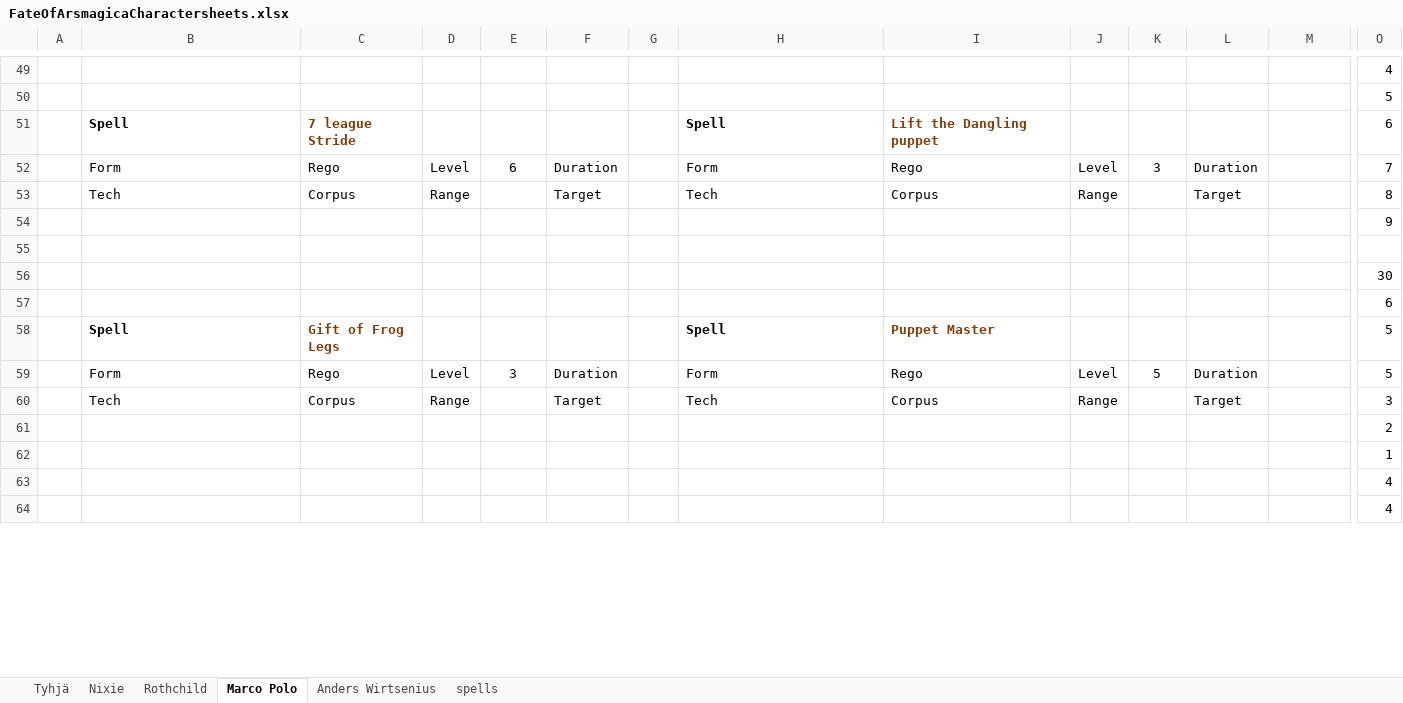
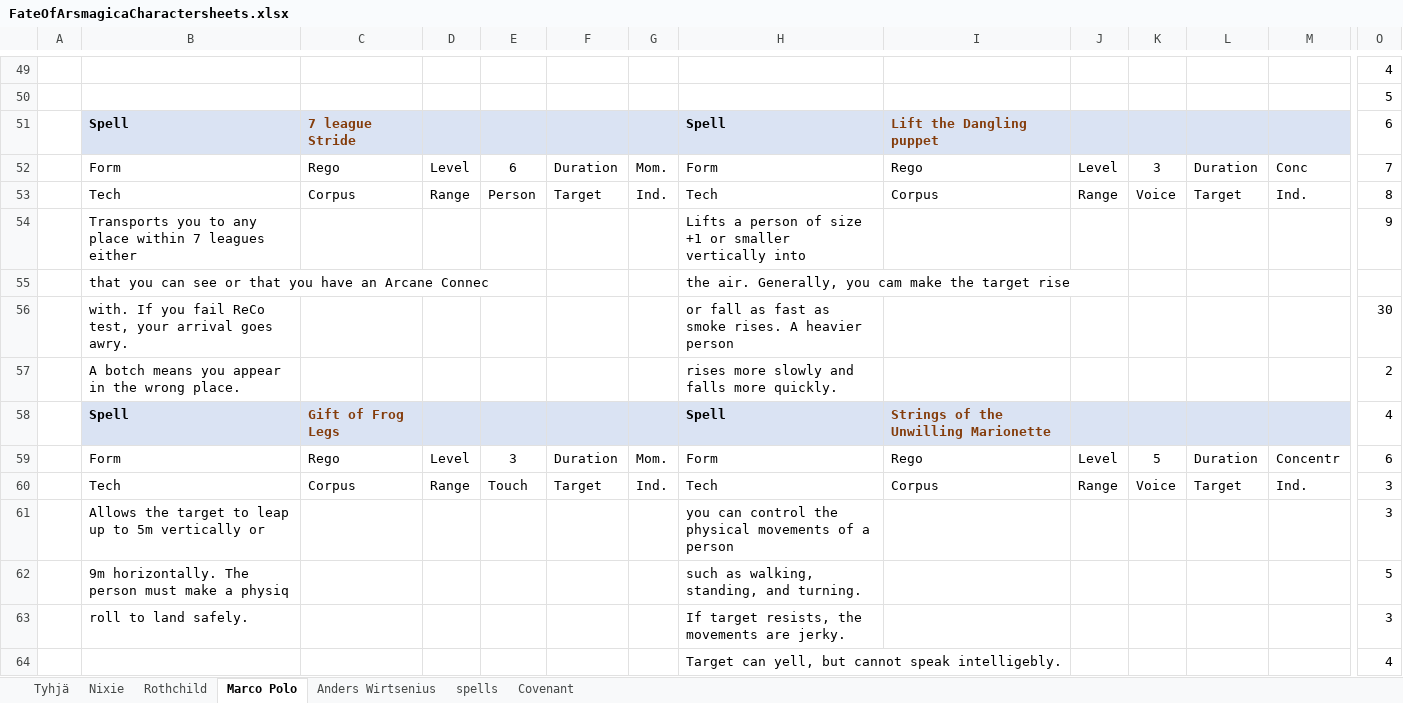
Before and after one commit to ArtturiLaitakari/FateOfWushu, an Excel workbook: FateOfArsmagicaCharactersheets.xlsx, sheet Marco Polo, drawn as a sheet; only a part is shown, gaps mark what is left out; values as stored, in another font and other column widths than the file's, no borders; charts and pictures not drawn; removed rows and columns are numbered as before the commit, all else as after; rows hold the shown columns only; the diff covers the shown part only; the diff names each change by its address in the sheet, - before the commit and + after, or states it on an @@ line.

```diff
--- a/FateOfArsmagicaCharactersheets.xlsx (sheet Marco Polo)
+++ b/FateOfArsmagicaCharactersheets.xlsx (sheet Marco Polo)
+sheet tab: Covenant
-B51:M51 fill: none
+B51:M51 fill: #DAE3F3
-G52: (empty)
+G52: Mom.
-M52: (empty)
+M52: Conc
-E53: (empty)
+E53: Person
-G53: (empty)
+G53: Ind.
-K53: (empty)
+K53: Voice
-M53: (empty)
+M53: Ind.
-B54: (empty)
+B54: Transports you to any place within 7 leagues either
-H54: (empty)
+H54: Lifts a person of size +1 or smaller vertically into
-row 55: (empty)
+row 55:  | that you can see or that you have an Arcane Connec |  |  |  |  |  | the air. Generally, you cam make the target rise
-B56: (empty)
+B56: with. If you fail ReCo test, your arrival goes awry.
-H56: (empty)
+H56: or fall as fast as smoke rises. A heavier person
-row 57:  |  |  |  |  |  |  |  |  |  |  |  |  | 6
+row 57:  | A botch means you appear in the wrong place. |  |  |  |  |  | rises more slowly and falls more quickly. |  |  |  |  |  | 2
-B58:M58 fill: none
+B58:M58 fill: #DAE3F3
-I58: Puppet Master
+I58: Strings of the Unwilling Marionette
-O58: 5
+O58: 4
-G59: (empty)
+G59: Mom.
-M59: (empty)
+M59: Concentr
-O59: 5
+O59: 6
-E60: (empty)
+E60: Touch
-G60: (empty)
+G60: Ind.
-K60: (empty)
+K60: Voice
-M60: (empty)
+M60: Ind.
-row 61:  |  |  |  |  |  |  |  |  |  |  |  |  | 2
-row 62:  |  |  |  |  |  |  |  |  |  |  |  |  | 1
-row 63:  |  |  |  |  |  |  |  |  |  |  |  |  | 4
-row 64:  |  |  |  |  |  |  |  |  |  |  |  |  | 4
+row 61:  | Allows the target to leap up to 5m vertically or |  |  |  |  |  | you can control the physical movements of a person |  |  |  |  |  | 3
+row 62:  | 9m horizontally. The person must make a physiq |  |  |  |  |  | such as walking, standing, and turning. |  |  |  |  |  | 5
+row 63:  | roll to land safely. |  |  |  |  |  | If target resists, the movements are jerky. |  |  |  |  |  | 3
+row 64:  |  |  |  |  |  |  | Target can yell, but cannot speak intelligebly. |  |  |  |  |  | 4
```
Also changed, not shown: 3 added rows, 3 removed rows, 36 edited cells and cell formats elsewhere in this sheet, sheet Nixie, sheet Anders Wirtsenius, sheet Rothchild, sheet spells, sheet Tyhjä, formulas that keep their value, charts or pictures.
